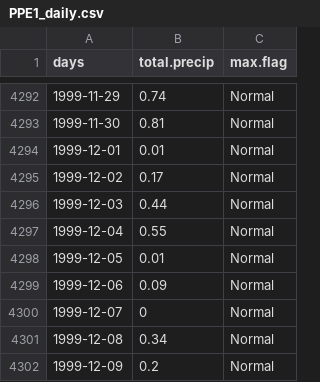
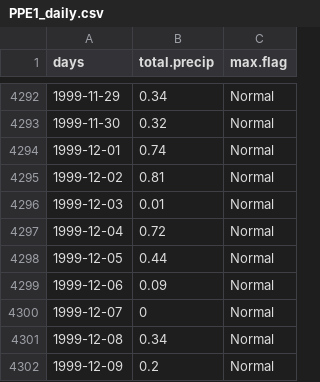
Before and after one commit to ethankale/Parse-Archived-Precip-Data, a CSV file: results/PPE1_daily.csv, drawn as a sheet; only a part is shown, gaps mark what is left out; the diff covers the shown part only.

```diff
--- a/results/PPE1_daily.csv
+++ b/results/PPE1_daily.csv
@@ -4292,8 +4292,8 @@
-1999-11-29,0.74,"Normal"
-1999-11-30,0.81,"Normal"
-1999-12-01,0.01,"Normal"
-1999-12-02,0.17,"Normal"
-1999-12-03,0.44,"Normal"
-1999-12-04,0.55,"Normal"
-1999-12-05,0.01,"Normal"
+1999-11-29,0.34,"Normal"
+1999-11-30,0.32,"Normal"
+1999-12-01,0.74,"Normal"
+1999-12-02,0.81,"Normal"
+1999-12-03,0.01,"Normal"
+1999-12-04,0.72,"Normal"
+1999-12-05,0.44,"Normal"
 1999-12-06,0.09,"Normal"
```
Also changed, not shown: 26 edited cells elsewhere in this file, results/PGC1_daily.csv, results/PGC1_monthlysum.csv, 8 other files.
